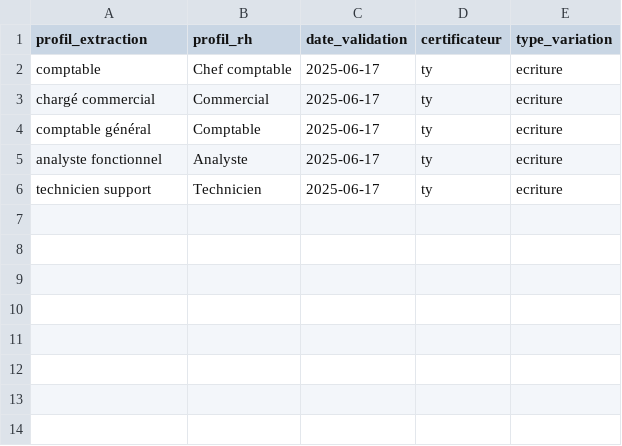
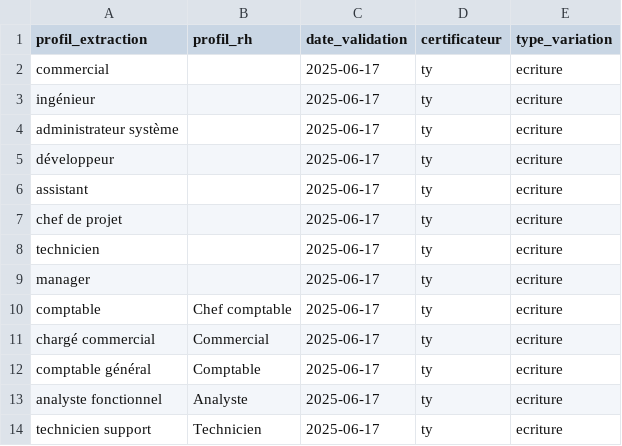
Before and after one commit to Nel31/Gatekeeper, a CSV file: data/variations_profils.csv, drawn as a sheet; the diff names each change by its address in the sheet, - before the commit and + after, or states it on an @@ line.

```diff
--- a/data/variations_profils.csv
+++ b/data/variations_profils.csv
+row 2: commercial |  | 2025-06-17 | ty | ecriture
+row 3: ingénieur |  | 2025-06-17 | ty | ecriture
+row 4: administrateur système |  | 2025-06-17 | ty | ecriture
+row 5: développeur |  | 2025-06-17 | ty | ecriture
+row 6: assistant |  | 2025-06-17 | ty | ecriture
+row 7: chef de projet |  | 2025-06-17 | ty | ecriture
+row 8: technicien |  | 2025-06-17 | ty | ecriture
+row 9: manager |  | 2025-06-17 | ty | ecriture
```
Also changed, not shown: data/variations_directions.csv, 3 other files.
